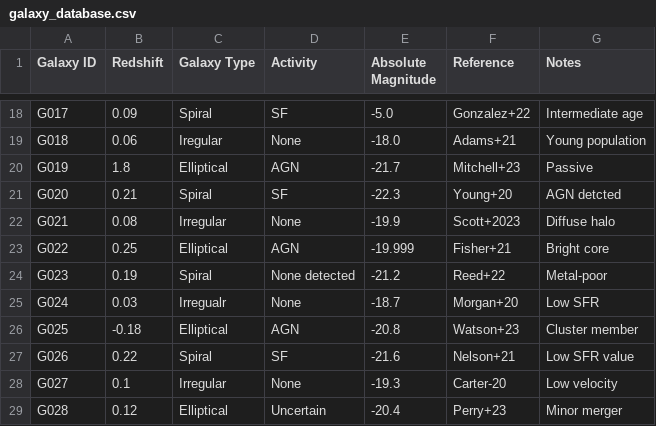
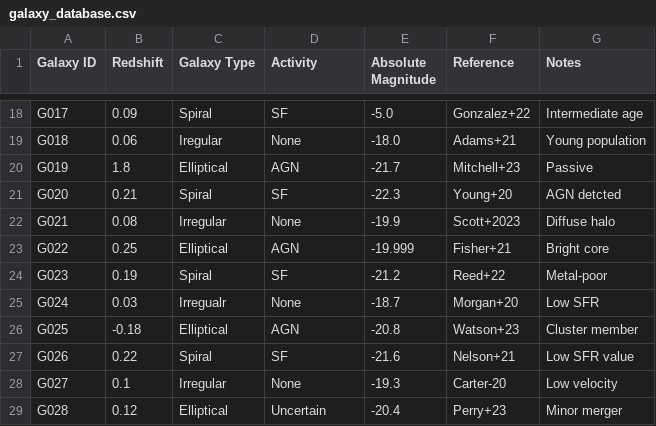
Before and after one commit to iaa-so-training/github2024_session2, a CSV file: galaxy_database.csv, drawn as a sheet; only a part is shown, gaps mark what is left out.

Commit message:
Update galaxy_database.csv
Change the non-detected to SF

```diff
--- a/galaxy_database.csv
+++ b/galaxy_database.csv
@@ -23,3 +23,3 @@ G021,0.08,Irregular,None,-19.9,Scott+2023,Diffuse halo
 G022,0.25,Elliptical,AGN,-19.999,Fisher+21,Bright core
-G023,0.19,Spiral,None detected,-21.2,Reed+22,Metal-poor
+G023,0.19,Spiral,SF,-21.2,Reed+22,Metal-poor
 G024,0.03,Irregualr,None,-18.7,Morgan+20,Low SFR
```
